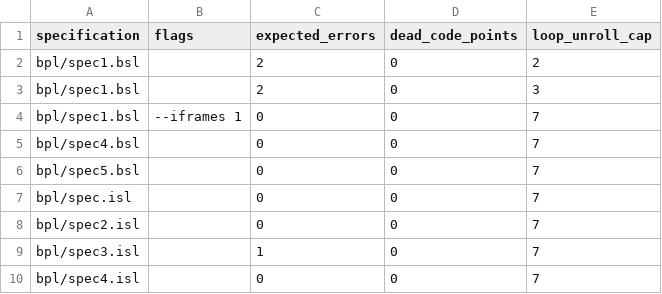
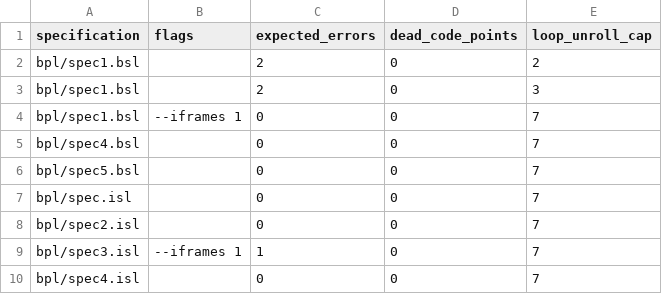
Before and after one commit to ywelsch/bcverifier, a CSV file: examples/obool/tests.csv, drawn as a sheet.

```diff
--- a/examples/obool/tests.csv
+++ b/examples/obool/tests.csv
@@ -8,3 +8,3 @@
 "bpl/spec2.isl",""     ,0                ,0                 ,7
-"bpl/spec3.isl",""     ,1                ,0                 ,7
+"bpl/spec3.isl","--iframes 1"     ,1                ,0                 ,7
 "bpl/spec4.isl",""     ,0                ,0                 ,7
```
Also changed, not shown: 2 other files.
